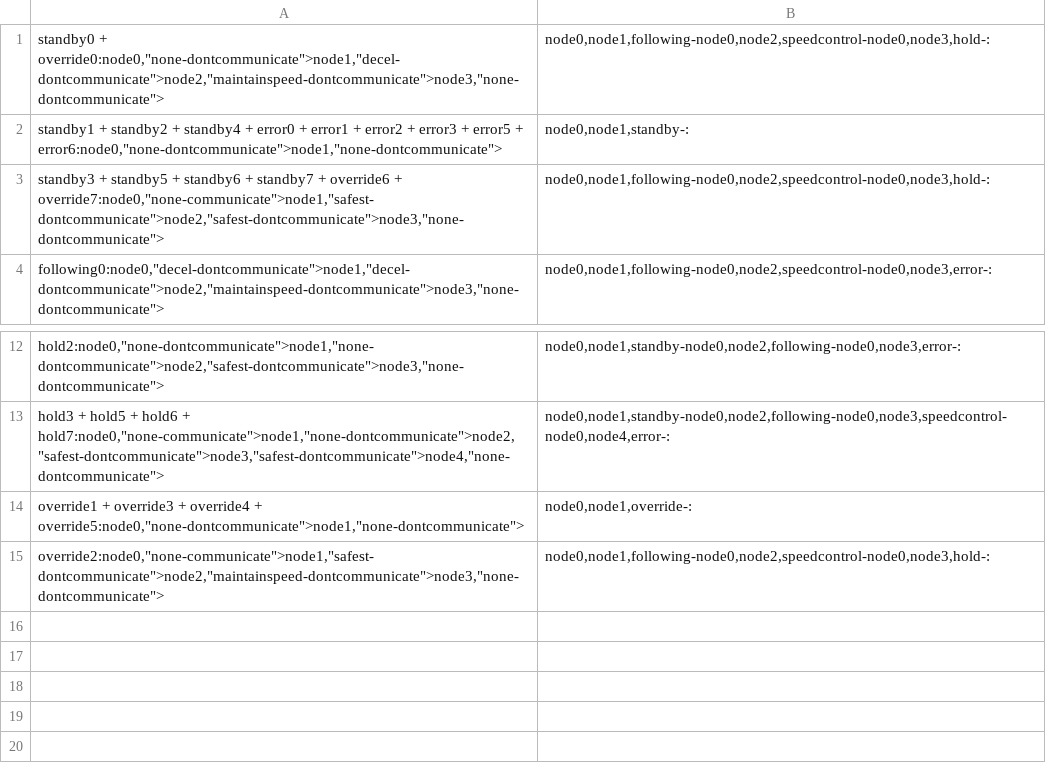
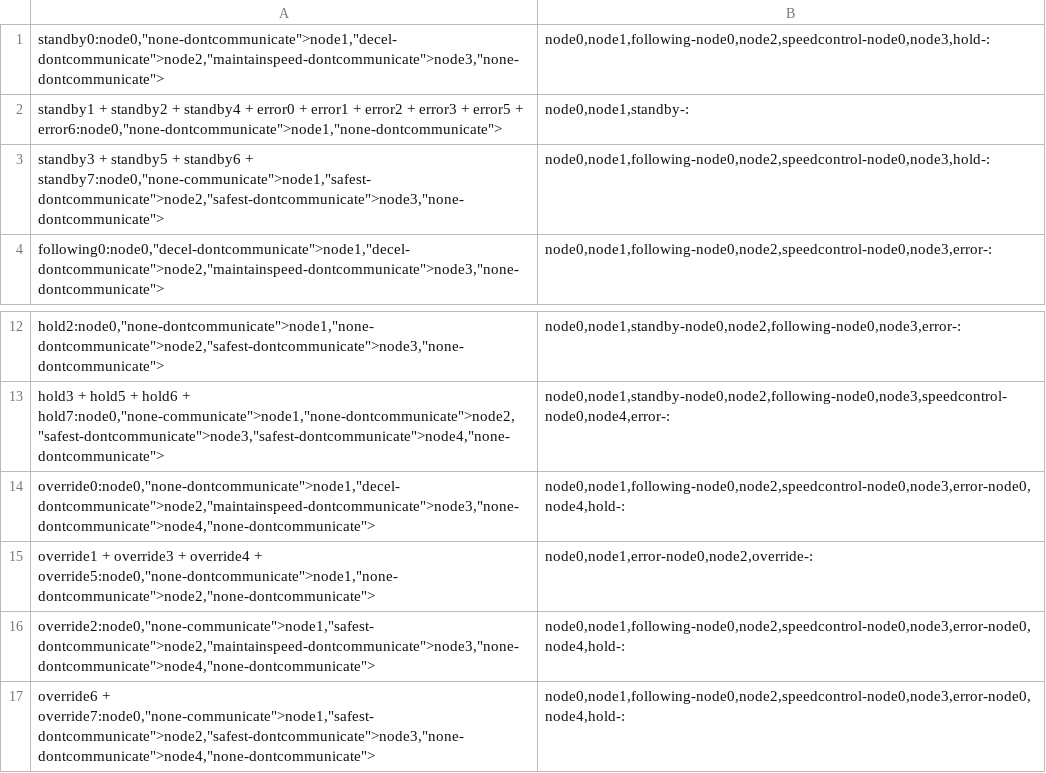
Before and after one commit to AlyssaLytle/DecPOMDP_Suite, a CSV file: MADPtools/machinemerge.csv, drawn as a sheet; only a part is shown, gaps mark what is left out.

Commit message:
added transition from hold to ovr

```diff
--- a/MADPtools/machinemerge.csv
+++ b/MADPtools/machinemerge.csv
@@ -1,4 +1,4 @@
-standby0 + override0:node0,"none-dontcommunicate">node1,"decel-dontcommunicate">node2,"maintainspeed-dontcommunicate">node3,"none-dontcommunicate">;node0,node1,following-node0,node2,speedcontrol-node0,node3,hold-:
+standby0:node0,"none-dontcommunicate">node1,"decel-dontcommunicate">node2,"maintainspeed-dontcommunicate">node3,"none-dontcommunicate">;node0,node1,following-node0,node2,speedcontrol-node0,node3,hold-:
 standby1 + standby2 + standby4 + error0 + error1 + error2 + error3 + error5 + error6:node0,"none-dontcommunicate">node1,"none-dontcommunicate">;node0,node1,standby-:
-standby3 + standby5 + standby6 + standby7 + override6 + override7:node0,"none-communicate">node1,"safest-dontcommunicate">node2,"safest-dontcommunicate">node3,"none-dontcommunicate">;node0,node1,following-node0,node2,speedcontrol-node0,node3,hold-:
+standby3 + standby5 + standby6 + standby7:node0,"none-communicate">node1,"safest-dontcommunicate">node2,"safest-dontcommunicate">node3,"none-dontcommunicate">;node0,node1,following-node0,node2,speedcontrol-node0,node3,hold-:
 following0:node0,"decel-dontcommunicate">node1,"decel-dontcommunicate">node2,"maintainspeed-dontcommunicate">node3,"none-dontcommunicate">;node0,node1,following-node0,node2,speedcontrol-node0,node3,error-:
@@ -13,3 +13,5 @@ hold2:node0,"none-dontcommunicate">node1,"none-dontcommunicate">node2,"safest-do
 hold3 + hold5 + hold6 + hold7:node0,"none-communicate">node1,"none-dontcommunicate">node2,"safest-dontcommunicate">node3,"safest-dontcommunicate">node4,"none-dontcommunicate">;node0,node1,standby-node0,node2,following-node0,node3,speedcontrol-node0,node4,error-:
-override1 + override3 + override4 + override5:node0,"none-dontcommunicate">node1,"none-dontcommunicate">;node0,node1,override-:
-override2:node0,"none-communicate">node1,"safest-dontcommunicate">node2,"maintainspeed-dontcommunicate">node3,"none-dontcommunicate">;node0,node1,following-node0,node2,speedcontrol-node0,node3,hold-:
+override0:node0,"none-dontcommunicate">node1,"decel-dontcommunicate">node2,"maintainspeed-dontcommunicate">node3,"none-dontcommunicate">node4,"none-dontcommunicate">;node0,node1,following-node0,node2,speedcontrol-node0,node3,error-node0,node4,hold-:
+override1 + override3 + override4 + override5:node0,"none-dontcommunicate">node1,"none-dontcommunicate">node2,"none-dontcommunicate">;node0,node1,error-node0,node2,override-:
+override2:node0,"none-communicate">node1,"safest-dontcommunicate">node2,"maintainspeed-dontcommunicate">node3,"none-dontcommunicate">node4,"none-dontcommunicate">;node0,node1,following-node0,node2,speedcontrol-node0,node3,error-node0,node4,hold-:
+override6 + override7:node0,"none-communicate">node1,"safest-dontcommunicate">node2,"safest-dontcommunicate">node3,"none-dontcommunicate">node4,"none-dontcommunicate">;node0,node1,following-node0,node2,speedcontrol-node0,node3,error-node0,node4,hold-:
```
Also changed, not shown: MADPtools/DPOMDP_Writer/Transitions.csv, 51 other files.
